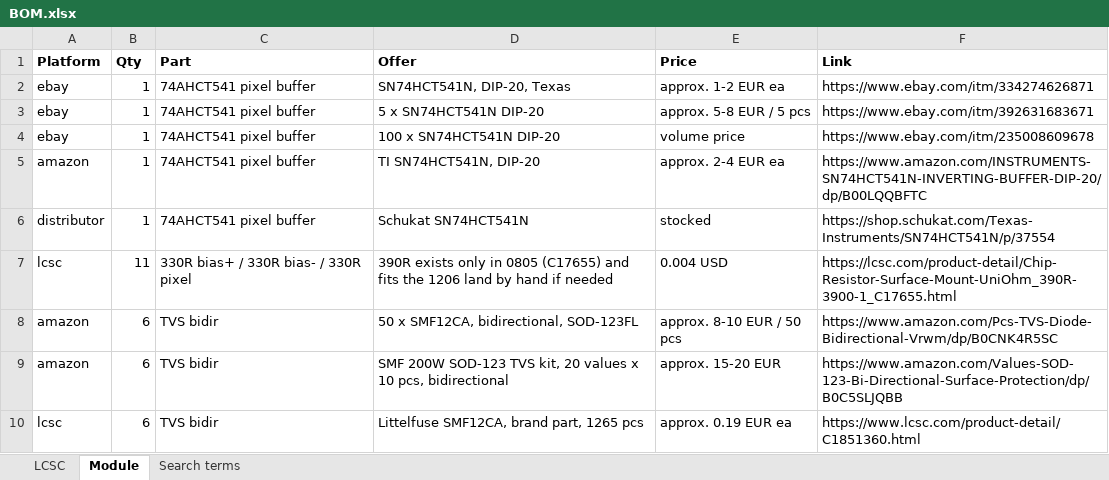
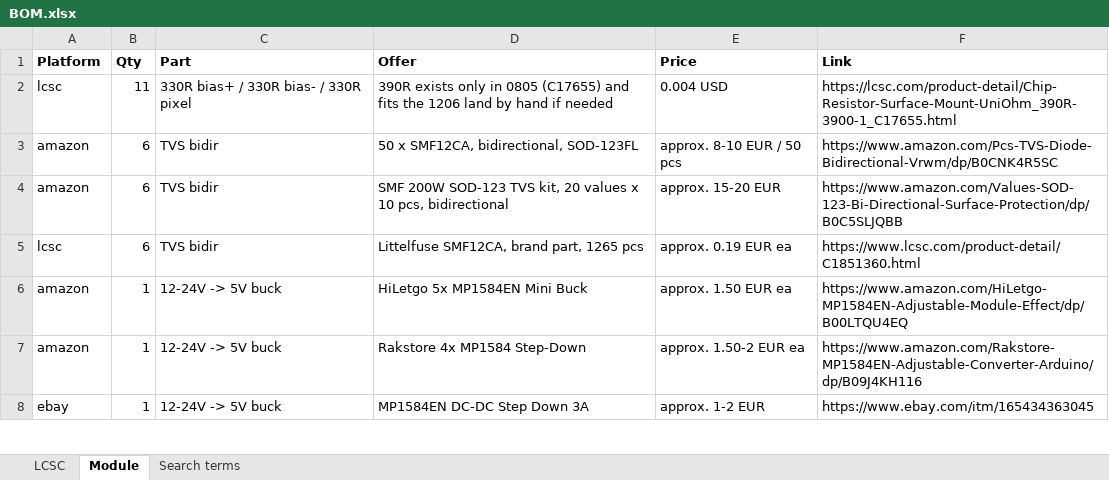
Before and after one commit to tombueng/LuxDMX, an Excel workbook: hardware-carrier/production/BOM.xlsx, sheet Module, drawn as a sheet; only a part is shown; the shorter side is filled out with more unchanged rows; values as stored, in another font and other column widths than the file's, no borders; the diff names each change by its address in the sheet, - before the commit and + after, or states it on an @@ line.

Commit message:
carrier: fix the BOM where it described parts that don't fit
The buffer entry still said PDIP-20 with marketplace links long after the board
went SMD, and the "does not fit" table had it exactly backwards: it listed the
SMD packages as the ones that won't go on, when the land has been SOIC-20W for a
while. It's 74HCT541D in SO-20 300 mil now, LCSC C547781, with a table of which
suffixes actually land (watch out for PW, that's TSSOP at 0.65 mm and LCSC
stocks plenty of it).

Fuse holder was wrong too. It said "ATO/ATC mini, 10.2 mm pitch", which is two
mistakes in one line: the footprint is Keystone 3568 and takes MINI/ATM blades
(9.92 mm between the hole pairs), not the regular ATO/ATC size, which is nearly
twice as wide.

Plus a TME shopping list (BOM-TME.md, gen_bom_tme.py) since that's where these
parts are actually being ordered from. It carries specs rather than prices, TME
answers 403 to anything automated. Polyfuse alternatives checked one figure at a
time: RB500-30 and 0ZRB0500FF1A both match the MF-R500. Careful with TME's
"Groesse B = 24.9 mm" on the RB500, that's the height including the leads, not
the body, and reading it as the body rules out a part that fits fine.

```diff
--- a/hardware-carrier/production/BOM.xlsx (sheet Module)
+++ b/hardware-carrier/production/BOM.xlsx (sheet Module)
-row 2: ebay | 1 | 74AHCT541 pixel buffer | SN74HCT541N, DIP-20, Texas | approx. 1-2 EUR ea | https://www.ebay.com/itm/334274626871
-row 3: ebay | 1 | 74AHCT541 pixel buffer | 5 x SN74HCT541N DIP-20 | approx. 5-8 EUR / 5 pcs | https://www.ebay.com/itm/392631683671
-row 4: ebay | 1 | 74AHCT541 pixel buffer | 100 x SN74HCT541N DIP-20 | volume price | https://www.ebay.com/itm/235008609678
-row 5: amazon | 1 | 74AHCT541 pixel buffer | TI SN74HCT541N, DIP-20 | approx. 2-4 EUR ea | https://www.amazon.com/INSTRUMENTS-SN74HCT541N-INVERTING-BUFFER-DIP-20/dp/B00LQQBFTC
-row 6: distributor | 1 | 74AHCT541 pixel buffer | Schukat SN74HCT541N | stocked | https://shop.schukat.com/Texas-Instruments/SN74HCT541N/p/37554
```
Also changed, not shown: sheet LCSC, sheet Search terms, 7 other files.
